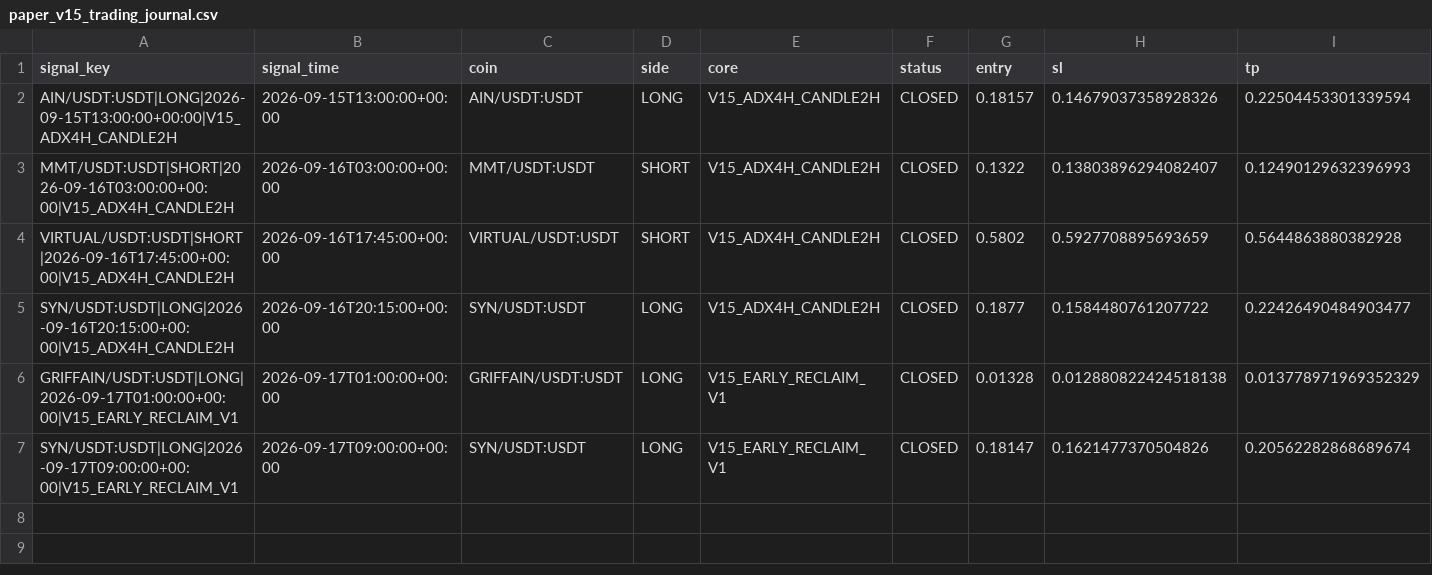
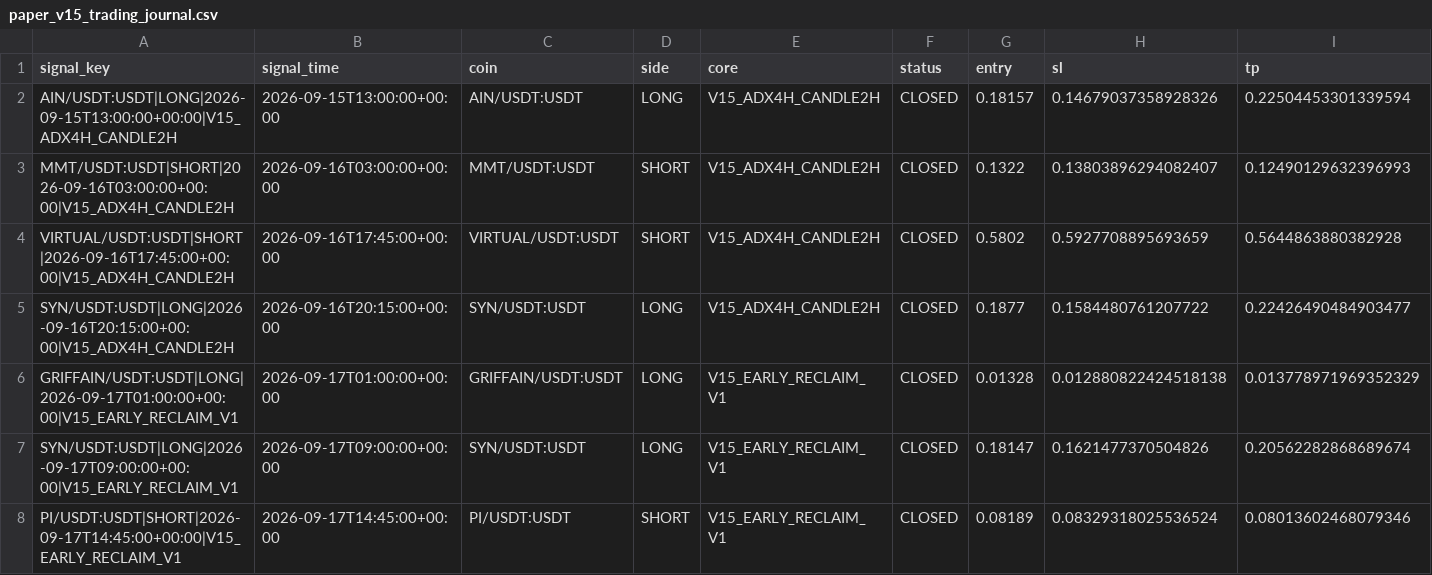
Before and after one commit to samesameagro-droid/sam-edge-v15-v8i, a CSV file: paper_v15_trading_journal.csv, drawn as a sheet; only a part is shown; rows hold the shown columns only; the diff names each change by its address in the sheet, - before the commit and + after, or states it on an @@ line.

Commit message:
paper: V15 professional forward state

```diff
--- a/paper_v15_trading_journal.csv
+++ b/paper_v15_trading_journal.csv
+row 8: PI/USDT:USDT|SHORT|2026-09-17T14:45:00+00:00|V15_EARLY_RECLAIM_V1 | 2026-09-17T14:45:00+00:00 | PI/USDT:USDT | SHORT | V15_EARLY_RECLAIM_V1 | CLOSED | 0.08189 | 0.08329318025536524 | 0.08013602468079346
```
Also changed, not shown: v15_forward_test_master_journal.csv, 6 other files.
